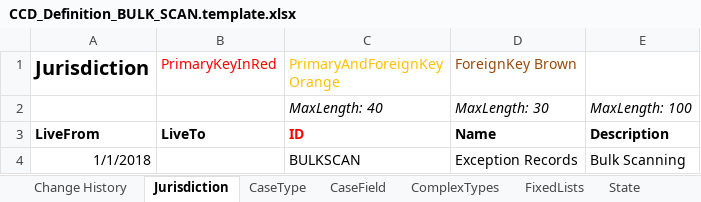
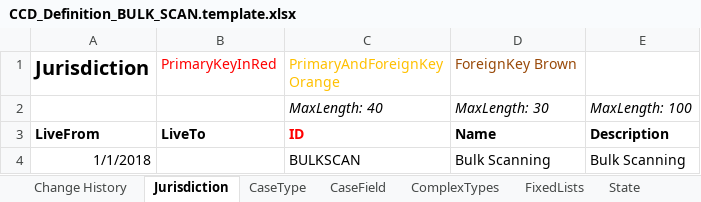
Before and after one commit to msl8r/bulk-scan-shared-infrastructure, an Excel workbook: docker/ccd-definition-import/data/CCD_Definition_BULK_SCAN.template.xlsx, sheet Jurisdiction, drawn as a sheet; values as stored, in another font and other column widths than the file's, no borders; the diff names each change by its address in the sheet, - before the commit and + after, or states it on an @@ line.

Commit message:
Refactored ccd definition for bulk scanning cases and exception records (#45)
* Refactored ccd definition for bulk scanning cases and exception records

* Renamed Case reference label as Exception reference in SearchResultsFields tab and WorkBasketResultFields tab

```diff
--- a/docker/ccd-definition-import/data/CCD_Definition_BULK_SCAN.template.xlsx (sheet Jurisdiction)
+++ b/docker/ccd-definition-import/data/CCD_Definition_BULK_SCAN.template.xlsx (sheet Jurisdiction)
-D4 (ForeignKey Brown): Exception Records
+D4 (ForeignKey Brown): Bulk Scanning
```
Also changed, not shown: sheet CaseEventToFields, sheet ComplexTypes, sheet CaseTypeTab, sheet CaseField, sheet AuthorisationCaseField, sheet CaseEvent, 10 more sheets, docker/ccd-definition-import/data/CCD_Definition_Exception_Record.template.xlsx.
